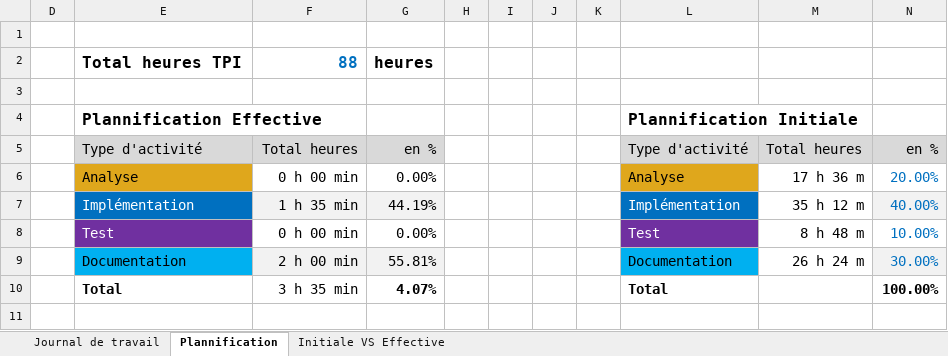
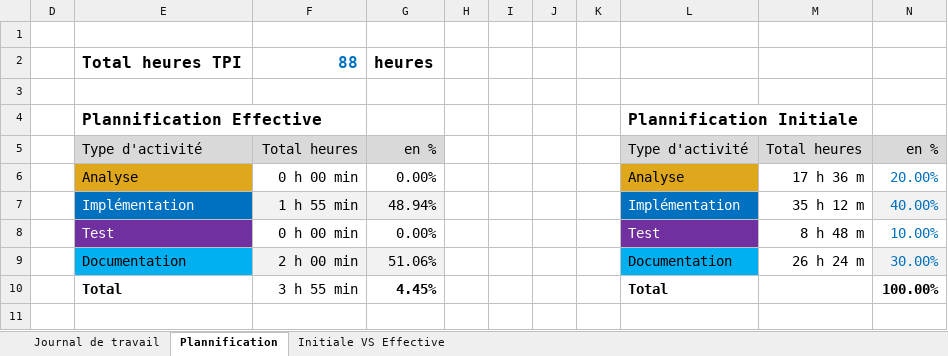
Before and after one commit to termimi/P_DevOps324-450, an Excel workbook: WIP/journaux de travaux/CI_CD_journalTravail_Belkhiria_Sofiene_Test.xlsx, sheet Plannification, drawn as a sheet; values as stored, in another font and other column widths than the file's, no borders; charts and pictures not drawn; the diff names each change by its address in the sheet, - before the commit and + after, or states it on an @@ line.

```diff
--- a/WIP/journaux de travaux/CI_CD_journalTravail_Belkhiria_Sofiene_Test.xlsx (sheet Plannification)
+++ b/WIP/journaux de travaux/CI_CD_journalTravail_Belkhiria_Sofiene_Test.xlsx (sheet Plannification)
-F7: 1 h 35 min
+F7: 1 h 55 min
-G7: 44.19%
+G7: 48.94%
-G9: 55.81%
+G9: 51.06%
-F10: 3 h 35 min
+F10: 3 h 55 min
-G10: 4.07%
+G10: 4.45%
```
Also changed, not shown: sheet Journal de travail, hidden cells, charts or pictures.
